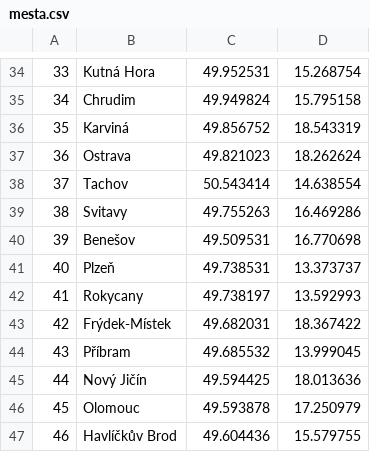
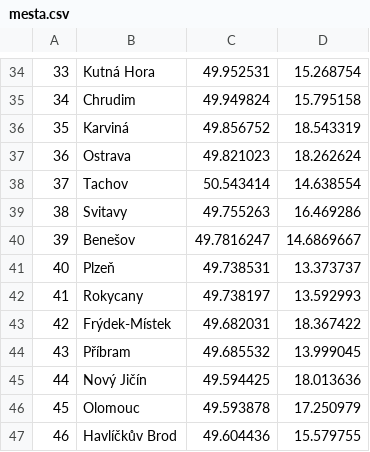
Before and after one commit to jakubcizek/pojdmeprogramovatelektroniku, a CSV file: SrazkovyRadar/python/mesta.csv, drawn as a sheet; only a part is shown, gaps mark what is left out.

Commit message:
Oprava GPS polohy Benešova
U některých obcí, které se pod stejným názvem vyskytují napříč republikou, se mi špatně synchronizovala poloha, protože jsme nekontroloval jejich příslušný okres/kraj. Postupně opravuji, když na nějaké narazím.

```diff
--- a/SrazkovyRadar/python/mesta.csv
+++ b/SrazkovyRadar/python/mesta.csv
@@ -39,3 +39,3 @@
 38;Svitavy;49.755263;16.469286
-39;Benešov;49.509531;16.770698
+39;Benešov;49.7816247;14.6869667
 40;Plzeň;49.738531;13.373737
```
